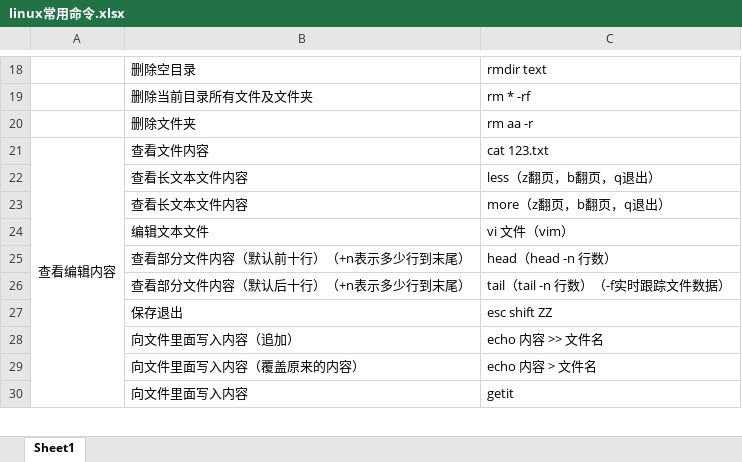
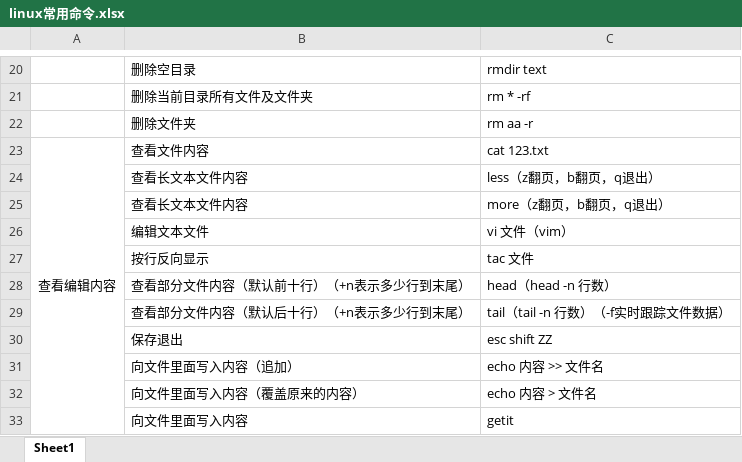
Before and after one commit to shili520/good-good-study-, an Excel workbook: linux常用命令.xlsx, sheet Sheet1, drawn as a sheet; only a part is shown, gaps mark what is left out; values as stored, in another font and other column widths than the file's, no borders; the diff covers the shown part only; the diff names each change by its address in the sheet, - before the commit and + after, or states it on an @@ line.

```diff
--- a/linux常用命令.xlsx (sheet Sheet1)
+++ b/linux常用命令.xlsx (sheet Sheet1)
+row 27:  | 按行反向显示 | tac 文件
```
Also changed, not shown: 13 added rows, 1 removed row and 4 edited cells elsewhere in this sheet.
